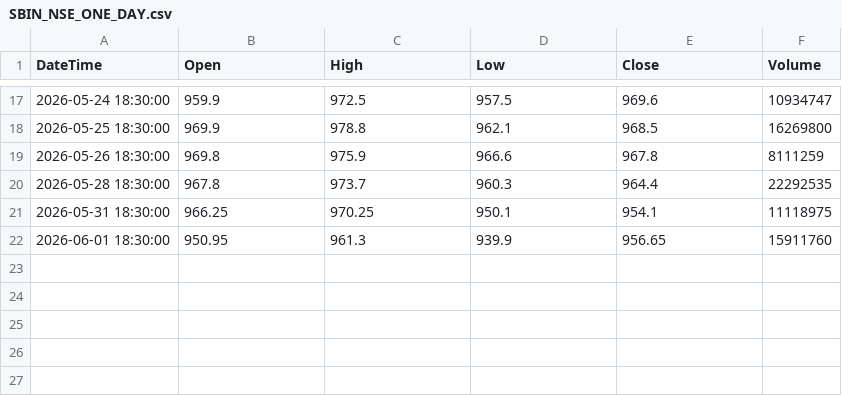
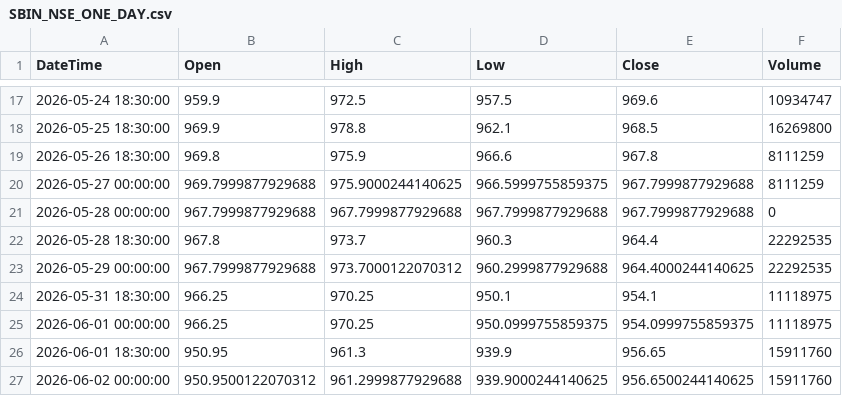
Before and after one commit to Ornub/Stock-analysis, a CSV file: data/SBIN_NSE_ONE_DAY.csv, drawn as a sheet; only a part is shown, gaps mark what is left out.

```diff
--- a/data/SBIN_NSE_ONE_DAY.csv
+++ b/data/SBIN_NSE_ONE_DAY.csv
@@ -19,4 +19,9 @@ DateTime,Open,High,Low,Close,Volume
 2026-05-26 18:30:00,969.8,975.9,966.6,967.8,8111259
+2026-05-27 00:00:00,969.7999877929688,975.9000244140625,966.5999755859375,967.7999877929688,8111259
+2026-05-28 00:00:00,967.7999877929688,967.7999877929688,967.7999877929688,967.7999877929688,0
 2026-05-28 18:30:00,967.8,973.7,960.3,964.4,22292535
+2026-05-29 00:00:00,967.7999877929688,973.7000122070312,960.2999877929688,964.4000244140625,22292535
 2026-05-31 18:30:00,966.25,970.25,950.1,954.1,11118975
+2026-06-01 00:00:00,966.25,970.25,950.0999755859375,954.0999755859375,11118975
 2026-06-01 18:30:00,950.95,961.3,939.9,956.65,15911760
+2026-06-02 00:00:00,950.9500122070312,961.2999877929688,939.9000244140625,956.6500244140625,15911760
```
Also changed, not shown: data/AXISBANK_NSE_ONE_DAY.csv, data/ICICIBANK_NSE_ONE_DAY.csv, 6 other files.
